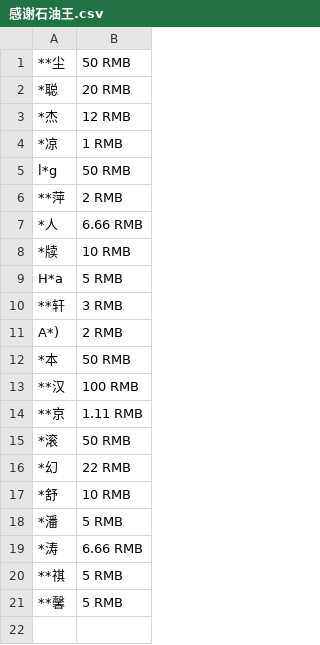
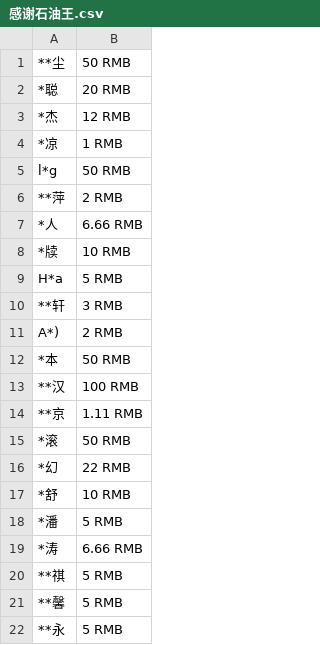
Before and after one commit to zhimingshenjun/DD_KaoRou2, a CSV file: 感谢石油王.csv, drawn as a sheet.

Commit message:
更新石油王

```diff
--- a/感谢石油王.csv
+++ b/感谢石油王.csv
@@ -21 +21,2 @@ A*),2 RMB
 **馨,5 RMB
+**永,5 RMB
```
